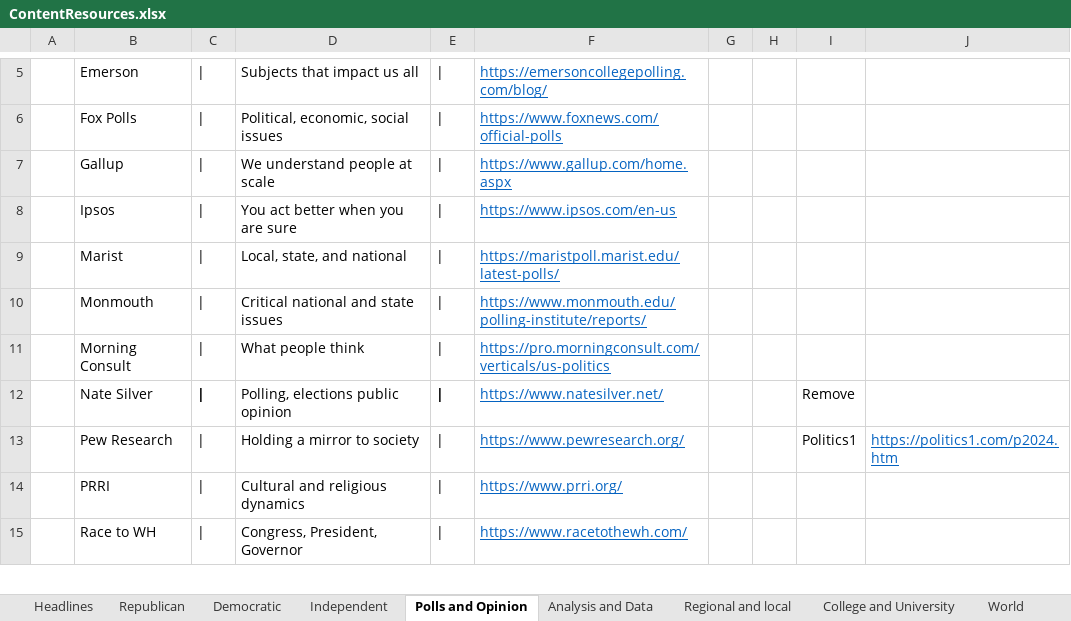
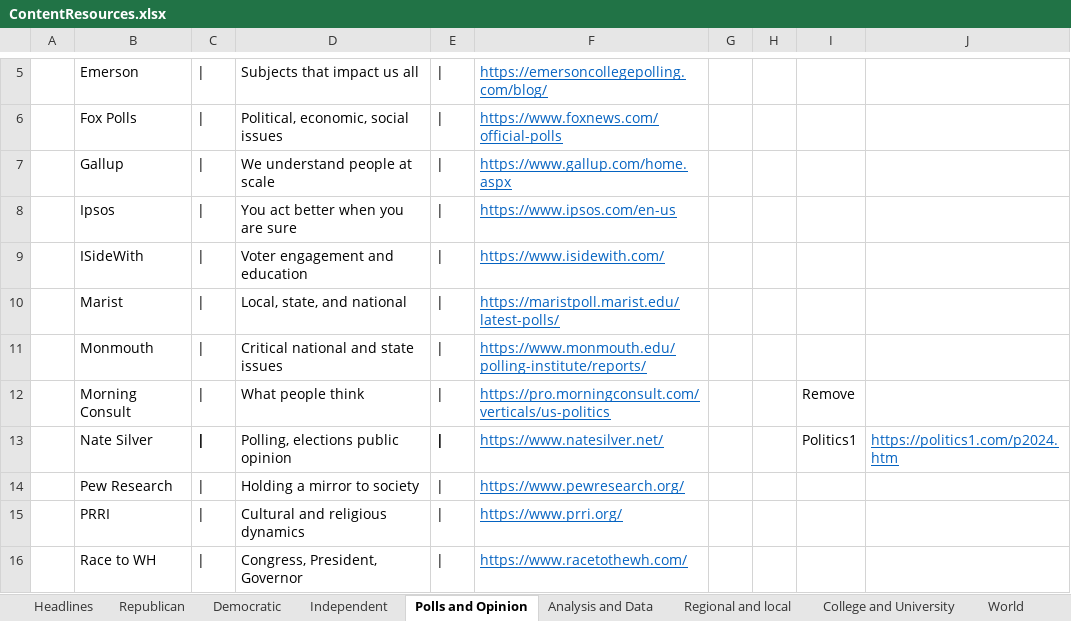
Before and after one commit to brianmcgrathnet/serialpolitics, an Excel workbook: content/ContentResources.xlsx, sheet Polls and Opinion, drawn as a sheet; only a part is shown, gaps mark what is left out; values as stored, in another font and other column widths than the file's, no borders; addresses are those after the commit; the diff names each change by its address in the sheet, - before the commit and + after, or states it on an @@ line.

Commit message:
Content updates

```diff
--- a/content/ContentResources.xlsx (sheet Polls and Opinion)
+++ b/content/ContentResources.xlsx (sheet Polls and Opinion)
+row 9:  | ISideWith | | | Voter engagement and education | | | https://www.isidewith.com/
-I12: (empty)
+I12: Remove
-I13: Remove
+I13: Politics1
-J13: (empty)
+J13: https://politics1.com/p2024.htm
-I14: Politics1
+I14: (empty)
-J14: https://politics1.com/p2024.htm
+J14: (empty)
```
Also changed, not shown: 2 other files.
